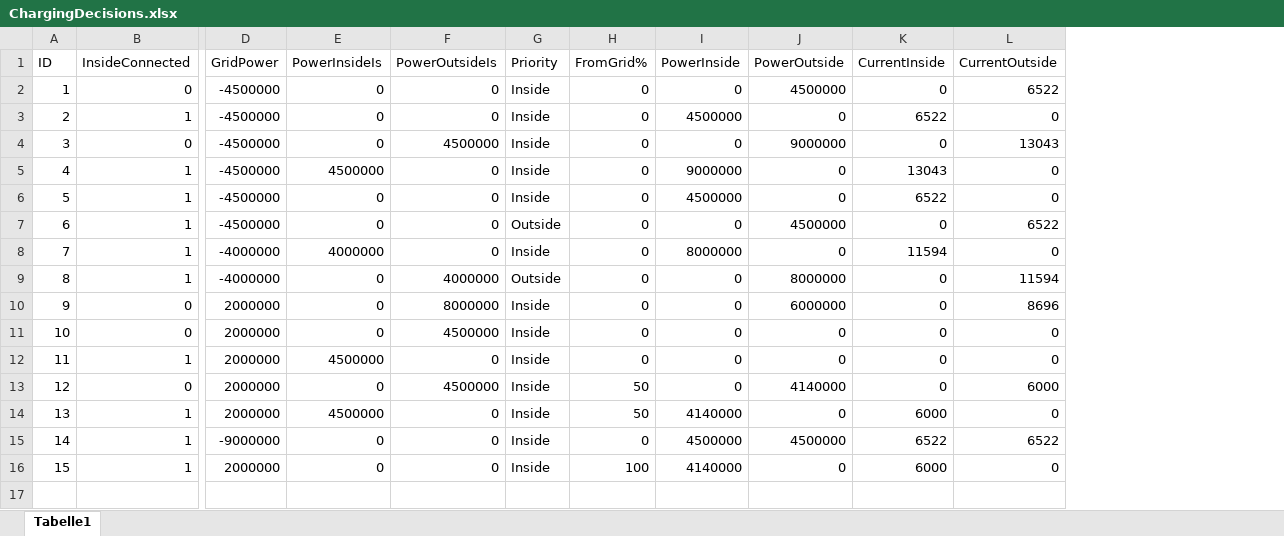
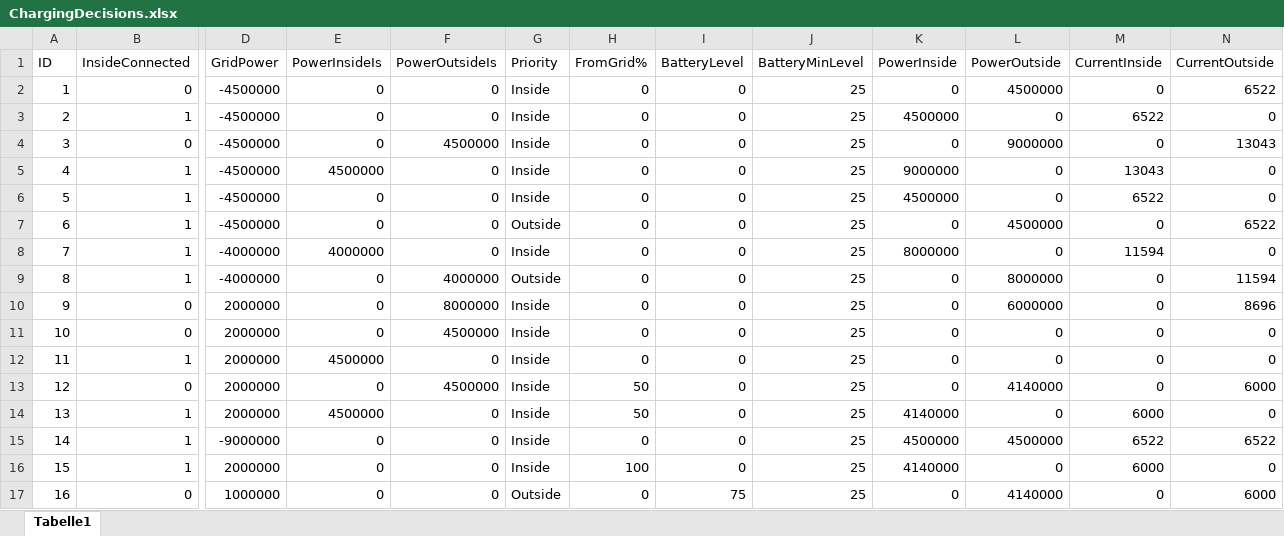
Before and after one commit to tschissler/SmartHomeTS, an Excel workbook: ChargingController/ChargingControllerTests/TestCases/ChargingDecisions.xlsx, sheet Tabelle1, drawn as a sheet; only a part is shown, gaps mark what is left out; values as stored, in another font and other column widths than the file's, no borders; rows hold the shown columns only; the diff names each change by its address in the sheet, - before the commit and + after, or states it on an @@ line.

Commit message:
Includeing battery level in charging decision

```diff
--- a/ChargingController/ChargingControllerTests/TestCases/ChargingDecisions.xlsx (sheet Tabelle1)
+++ b/ChargingController/ChargingControllerTests/TestCases/ChargingDecisions.xlsx (sheet Tabelle1)
+column I (BatteryLevel), rows 2-16: all 0
+column J (BatteryMinLevel), rows 2-16: all 25
+row 17: 16 | 0 | 1000000 | 0 | 0 | Outside | 0 | 75 | 25 | 0 | 4140000 | 0 | 6000
```
Also changed, not shown: formulas that keep their value, 4 other files.
